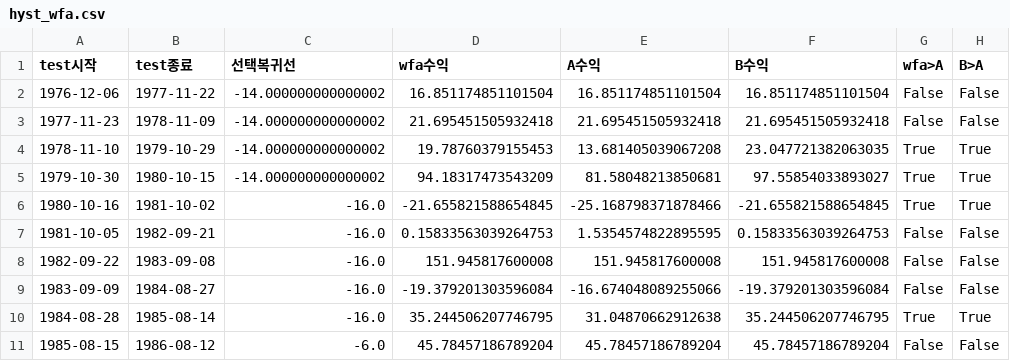
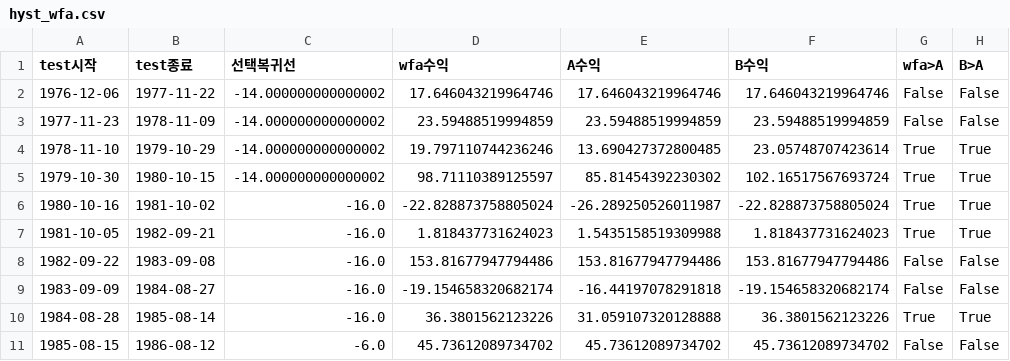
Before and after one commit to scarzsearch-cyber/nasdaq-signal, a CSV file: hyst_wfa.csv, drawn as a sheet; only a part is shown; the diff covers the shown part only.

```diff
--- a/hyst_wfa.csv
+++ b/hyst_wfa.csv
@@ -1,11 +1,11 @@
 test시작,test종료,선택복귀선,wfa수익,A수익,B수익,wfa>A,B>A
-1976-12-06,1977-11-22,-14.000000000000002,16.851174851101504,16.851174851101504,16.851174851101504,False,False
-1977-11-23,1978-11-09,-14.000000000000002,21.695451505932418,21.695451505932418,21.695451505932418,False,False
-1978-11-10,1979-10-29,-14.000000000000002,19.78760379155453,13.681405039067208,23.047721382063035,True,True
-1979-10-30,1980-10-15,-14.000000000000002,94.18317473543209,81.58048213850681,97.55854033893027,True,True
-1980-10-16,1981-10-02,-16.0,-21.655821588654845,-25.168798371878466,-21.655821588654845,True,True
-1981-10-05,1982-09-21,-16.0,0.15833563039264753,1.5354574822895595,0.15833563039264753,False,False
-1982-09-22,1983-09-08,-16.0,151.945817600008,151.945817600008,151.945817600008,False,False
-1983-09-09,1984-08-27,-16.0,-19.379201303596084,-16.674048089255066,-19.379201303596084,False,False
-1984-08-28,1985-08-14,-16.0,35.244506207746795,31.04870662912638,35.244506207746795,True,True
-1985-08-15,1986-08-12,-6.0,45.78457186789204,45.78457186789204,45.78457186789204,False,False
+1976-12-06,1977-11-22,-14.000000000000002,17.646043219964746,17.646043219964746,17.646043219964746,False,False
+1977-11-23,1978-11-09,-14.000000000000002,23.59488519994859,23.59488519994859,23.59488519994859,False,False
+1978-11-10,1979-10-29,-14.000000000000002,19.797110744236246,13.690427372800485,23.05748707423614,True,True
+1979-10-30,1980-10-15,-14.000000000000002,98.71110389125597,85.81454392230302,102.16517567693724,True,True
+1980-10-16,1981-10-02,-16.0,-22.828873758805024,-26.289250526011987,-22.828873758805024,True,True
+1981-10-05,1982-09-21,-16.0,1.818437731624023,1.5435158519309988,1.818437731624023,True,True
+1982-09-22,1983-09-08,-16.0,153.81677947794486,153.81677947794486,153.81677947794486,False,False
+1983-09-09,1984-08-27,-16.0,-19.154658320682174,-16.44197078291818,-19.154658320682174,False,False
+1984-08-28,1985-08-14,-16.0,36.3801562123226,31.059107320128888,36.3801562123226,True,True
+1985-08-15,1986-08-12,-6.0,45.73612089734702,45.73612089734702,45.73612089734702,False,False
```
Also changed, not shown: 120 edited cells elsewhere in this file, 15 other files.
